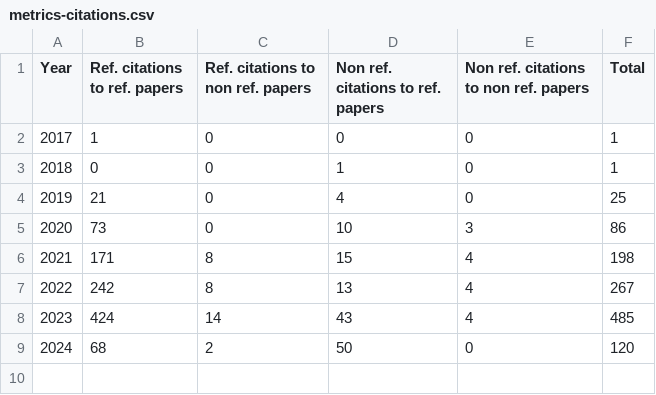
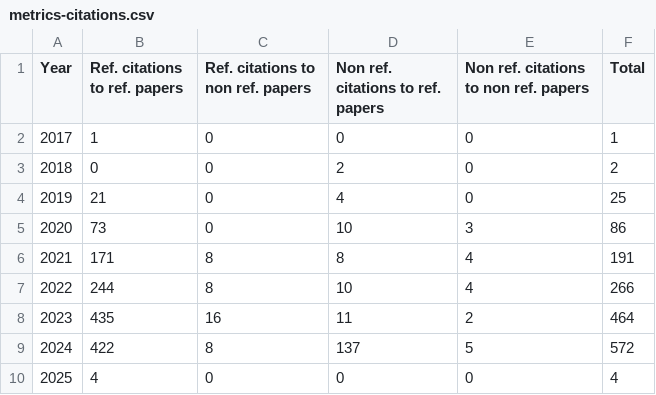
Before and after one commit to matiscke/matiscke.github.io, a CSV file: code/metrics-citations.csv, drawn as a sheet.

Commit message:
update citation metrics

```diff
--- a/code/metrics-citations.csv
+++ b/code/metrics-citations.csv
@@ -2,8 +2,9 @@ Year, Ref. citations to ref. papers, Ref. citations to non ref. papers, Non ref.
 2017, 1, 0, 0, 0, 1
-2018, 0, 0, 1, 0, 1
+2018, 0, 0, 2, 0, 2
 2019, 21, 0, 4, 0, 25
 2020, 73, 0, 10, 3, 86
-2021, 171, 8, 15, 4, 198
-2022, 242, 8, 13, 4, 267
-2023, 424, 14, 43, 4, 485
-2024, 68, 2, 50, 0, 120
+2021, 171, 8, 8, 4, 191
+2022, 244, 8, 10, 4, 266
+2023, 435, 16, 11, 2, 464
+2024, 422, 8, 137, 5, 572
+2025, 4, 0, 0, 0, 4
```
Also changed, not shown: code/metrics-indices.csv, code/metrics-papers.csv, 2 other files.
